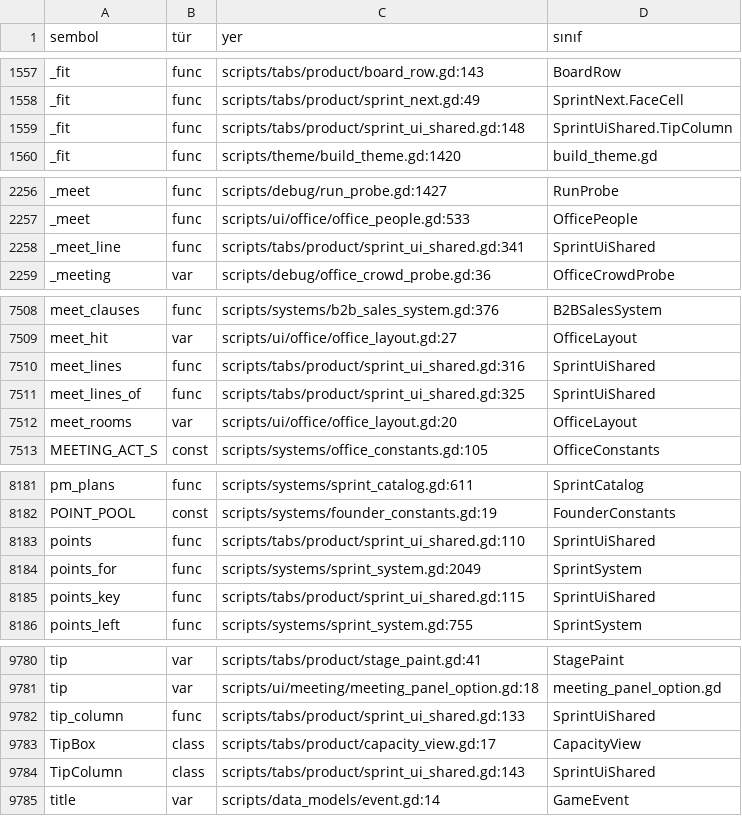
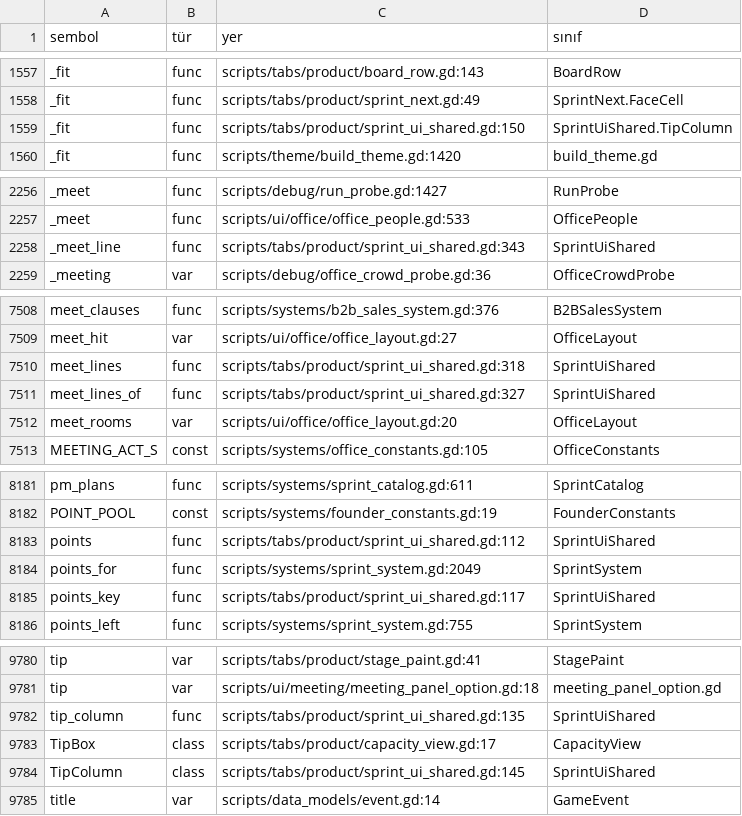
Before and after one commit to erdem1v/projectunicorn, a TSV file: project-unicorn/docs/kod_haritasi/SEMBOLLER.tsv, drawn as a sheet; only a part is shown, gaps mark what is left out; the diff covers the shown part only.

```diff
--- a/project-unicorn/docs/kod_haritasi/SEMBOLLER.tsv
+++ b/project-unicorn/docs/kod_haritasi/SEMBOLLER.tsv
@@ -1558,3 +1558,3 @@ _fit	func	scripts/tabs/product/board_row.gd:143	BoardRow
 _fit	func	scripts/tabs/product/sprint_next.gd:49	SprintNext.FaceCell
-_fit	func	scripts/tabs/product/sprint_ui_shared.gd:148	SprintUiShared.TipColumn
+_fit	func	scripts/tabs/product/sprint_ui_shared.gd:150	SprintUiShared.TipColumn
 _fit	func	scripts/theme/build_theme.gd:1420	build_theme.gd
@@ -2257,3 +2257,3 @@ _meet	func	scripts/debug/run_probe.gd:1427	RunProbe
 _meet	func	scripts/ui/office/office_people.gd:533	OfficePeople
-_meet_line	func	scripts/tabs/product/sprint_ui_shared.gd:341	SprintUiShared
+_meet_line	func	scripts/tabs/product/sprint_ui_shared.gd:343	SprintUiShared
 _meeting	var	scripts/debug/office_crowd_probe.gd:36	OfficeCrowdProbe
@@ -7509,4 +7509,4 @@ meet_clauses	func	scripts/systems/b2b_sales_system.gd:376	B2BSalesSystem
 meet_hit	var	scripts/ui/office/office_layout.gd:27	OfficeLayout
-meet_lines	func	scripts/tabs/product/sprint_ui_shared.gd:316	SprintUiShared
-meet_lines_of	func	scripts/tabs/product/sprint_ui_shared.gd:325	SprintUiShared
+meet_lines	func	scripts/tabs/product/sprint_ui_shared.gd:318	SprintUiShared
+meet_lines_of	func	scripts/tabs/product/sprint_ui_shared.gd:327	SprintUiShared
 meet_rooms	var	scripts/ui/office/office_layout.gd:20	OfficeLayout
@@ -8182,5 +8182,5 @@ pm_plans	func	scripts/systems/sprint_catalog.gd:611	SprintCatalog
 POINT_POOL	const	scripts/systems/founder_constants.gd:19	FounderConstants
-points	func	scripts/tabs/product/sprint_ui_shared.gd:110	SprintUiShared
+points	func	scripts/tabs/product/sprint_ui_shared.gd:112	SprintUiShared
 points_for	func	scripts/systems/sprint_system.gd:2049	SprintSystem
-points_key	func	scripts/tabs/product/sprint_ui_shared.gd:115	SprintUiShared
+points_key	func	scripts/tabs/product/sprint_ui_shared.gd:117	SprintUiShared
 points_left	func	scripts/systems/sprint_system.gd:755	SprintSystem
@@ -9781,5 +9781,5 @@ tip	var	scripts/tabs/product/stage_paint.gd:41	StagePaint
 tip	var	scripts/ui/meeting/meeting_panel_option.gd:18	meeting_panel_option.gd
-tip_column	func	scripts/tabs/product/sprint_ui_shared.gd:133	SprintUiShared
+tip_column	func	scripts/tabs/product/sprint_ui_shared.gd:135	SprintUiShared
 TipBox	class	scripts/tabs/product/capacity_view.gd:17	CapacityView
-TipColumn	class	scripts/tabs/product/sprint_ui_shared.gd:143	SprintUiShared
+TipColumn	class	scripts/tabs/product/sprint_ui_shared.gd:145	SprintUiShared
 title	var	scripts/data_models/event.gd:14	GameEvent
```
Also changed, not shown: 37 edited cells elsewhere in this file, project-unicorn/localization/strings.csv, 5 other files.
